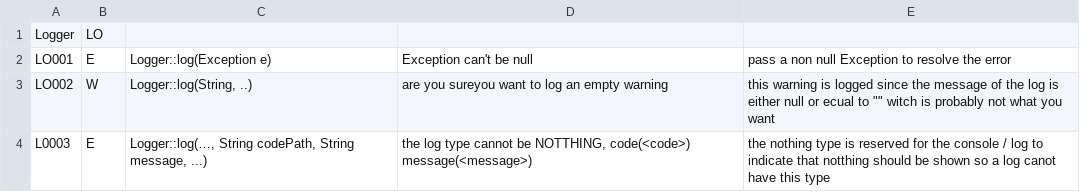
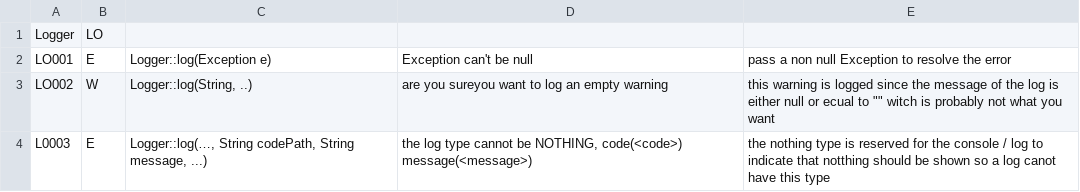
Before and after one commit to mcvoogd/GrowTheBeard, a CSV file: Supporting Documents/Testing/error and warning codes.csv, drawn as a sheet.

Commit message:
-fixed even more spelling

```diff
--- a/Supporting Documents/Testing/error and warning codes.csv
+++ b/Supporting Documents/Testing/error and warning codes.csv
@@ -3,2 +3,2 @@ LO001,E,Logger::log(Exception e),Exception can't be null,pass a non null Excepti
 LO002,W,"Logger::log(String, ..)",are you sureyou want to log an empty warning,"this warning is logged since the message of the log is either null or ecual to """" witch is probably not what you want"
-L0003,E,"Logger::log(…, String codePath, String message, ...)","the log type cannot be NOTTHING, code(<code>) message(<message>)",the nothing type is reserved for the console / log to indicate that notthing should be shown so a log canot have this type
+L0003,E,"Logger::log(…, String codePath, String message, ...)","the log type cannot be NOTHING, code(<code>) message(<message>)",the nothing type is reserved for the console / log to indicate that notthing should be shown so a log canot have this type
```
